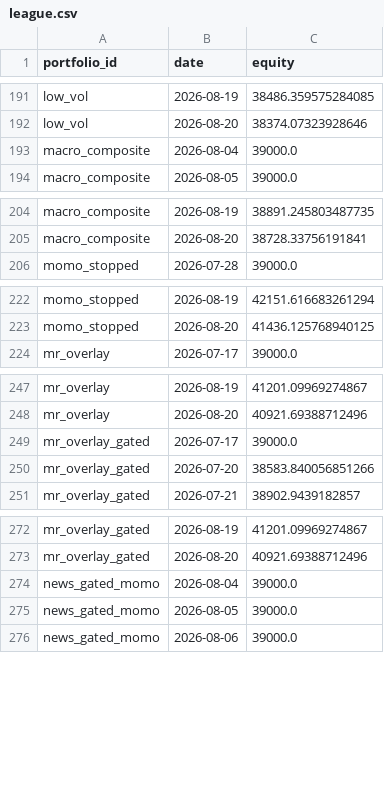
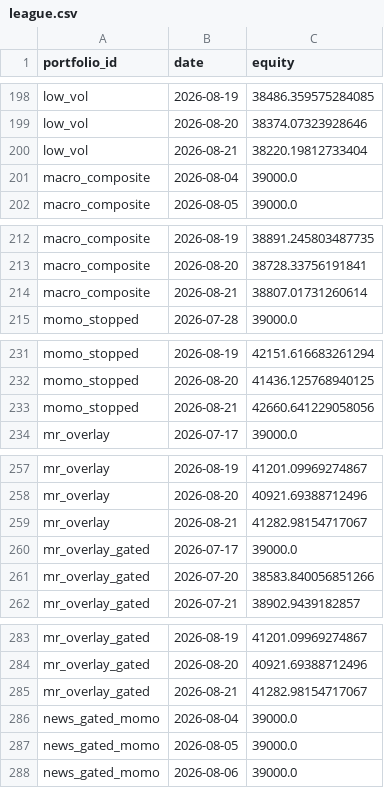
Before and after one commit to ong6/trading-engine, a CSV file: data/reports/league.csv, drawn as a sheet; only a part is shown, gaps mark what is left out; the diff covers the shown part only.

```diff
--- a/data/reports/league.csv
+++ b/data/reports/league.csv
@@ -192,2 +199,3 @@ low_vol,2026-08-19,38486.359575284085
 low_vol,2026-08-20,38374.07323928646
+low_vol,2026-08-21,38220.19812733404
 macro_composite,2026-08-04,39000.0
@@ -205,2 +213,3 @@ macro_composite,2026-08-19,38891.245803487735
 macro_composite,2026-08-20,38728.33756191841
+macro_composite,2026-08-21,38807.01731260614
 momo_stopped,2026-07-28,39000.0
@@ -223,2 +232,3 @@ momo_stopped,2026-08-19,42151.616683261294
 momo_stopped,2026-08-20,41436.125768940125
+momo_stopped,2026-08-21,42660.641229058056
 mr_overlay,2026-07-17,39000.0
@@ -248,2 +258,3 @@ mr_overlay,2026-08-19,41201.09969274867
 mr_overlay,2026-08-20,40921.69388712496
+mr_overlay,2026-08-21,41282.98154717067
 mr_overlay_gated,2026-07-17,39000.0
@@ -273,2 +284,3 @@ mr_overlay_gated,2026-08-19,41201.09969274867
 mr_overlay_gated,2026-08-20,40921.69388712496
+mr_overlay_gated,2026-08-21,41282.98154717067
 news_gated_momo,2026-08-04,39000.0
```
Also changed, not shown: 15 added rows elsewhere in this file, 5 other files.
